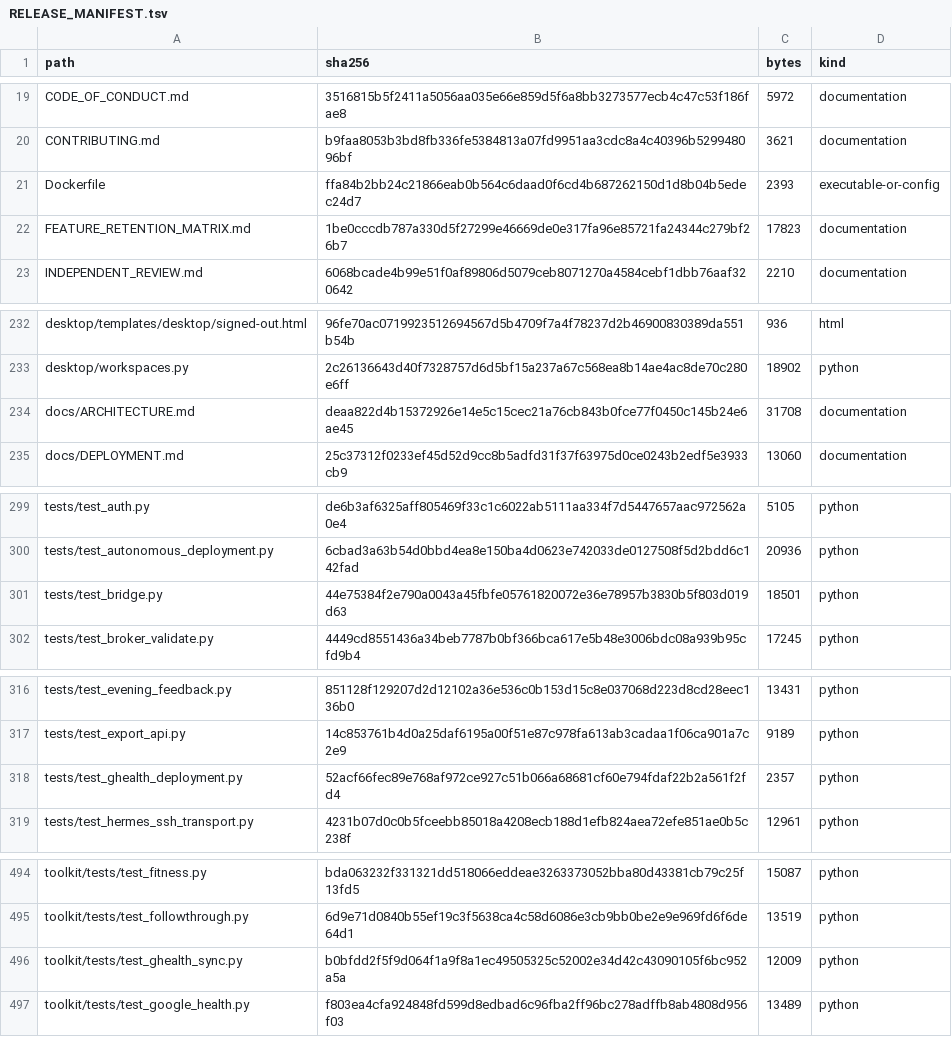
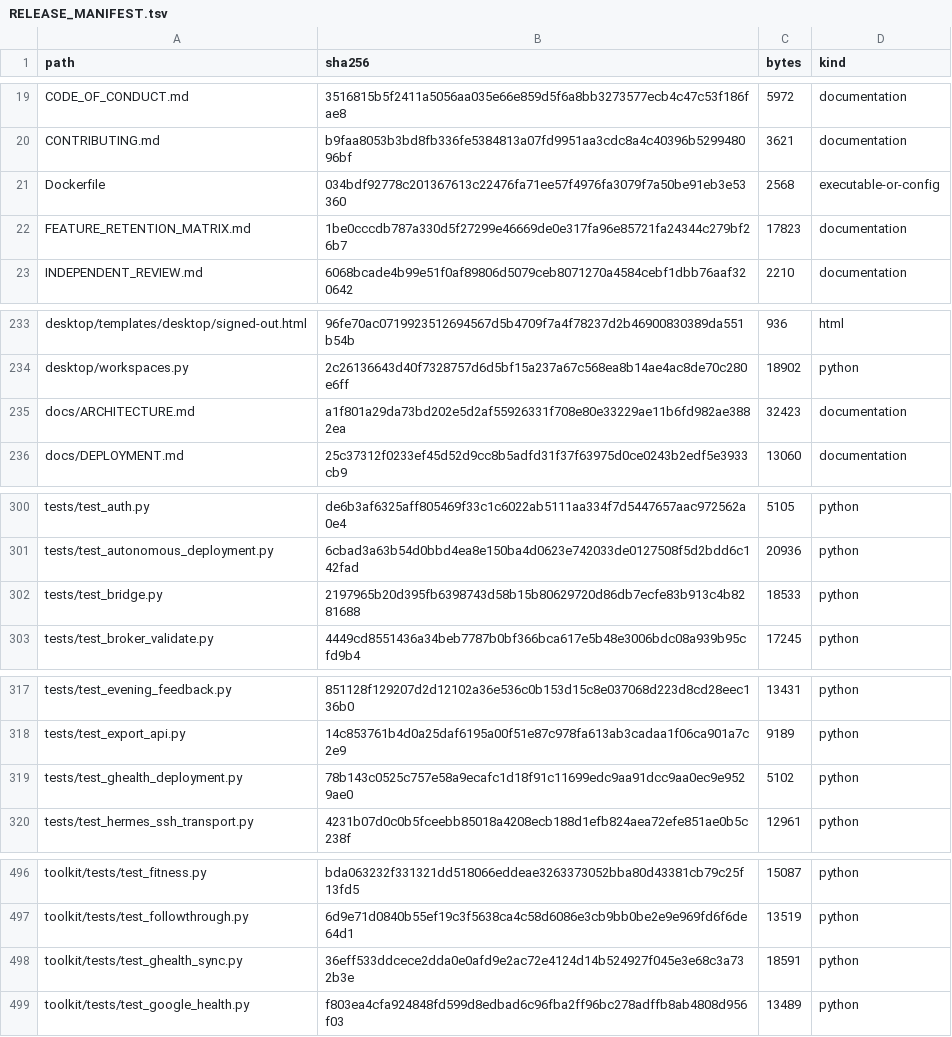
Before and after one commit to Oglaf/Open-Health-Atlas, a TSV file: RELEASE_MANIFEST.tsv, drawn as a sheet; only a part is shown, gaps mark what is left out; the diff covers the shown part only.

```diff
--- a/RELEASE_MANIFEST.tsv
+++ b/RELEASE_MANIFEST.tsv
@@ -20,3 +20,3 @@ CODE_OF_CONDUCT.md	3516815b5f2411a5056aa035e66e859d5f6a8bb3273577ecb4c47c53f186f
 CONTRIBUTING.md	b9faa8053b3bd8fb336fe5384813a07fd9951aa3cdc8a4c40396b529948096bf	3621	documentation
-Dockerfile	ffa84b2bb24c21866eab0b564c6daad0f6cd4b687262150d1d8b04b5edec24d7	2393	executable-or-config
+Dockerfile	034bdf92778c201367613c22476fa71ee57f4976fa3079f7a50be91eb3e53360	2568	executable-or-config
 FEATURE_RETENTION_MATRIX.md	1be0cccdb787a330d5f27299e46669de0e317fa96e85721fa24344c279bf26b7	17823	documentation
@@ -233,3 +234,3 @@ desktop/templates/desktop/signed-out.html	96fe70ac0719923512694567d5b4709f7a4f78
 desktop/workspaces.py	2c26136643d40f7328757d6d5bf15a237a67c568ea8b14ae4ac8de70c280e6ff	18902	python
-docs/ARCHITECTURE.md	deaa822d4b15372926e14e5c15cec21a76cb843b0fce77f0450c145b24e6ae45	31708	documentation
+docs/ARCHITECTURE.md	a1f801a29da73bd202e5d2af55926331f708e80e33229ae11b6fd982ae3882ea	32423	documentation
 docs/DEPLOYMENT.md	25c37312f0233ef45d52d9cc8b5adfd31f37f63975d0ce0243b2edf5e3933cb9	13060	documentation
@@ -300,3 +301,3 @@ tests/test_auth.py	de6b3af6325aff805469f33c1c6022ab5111aa334f7d5447657aac972562a
 tests/test_autonomous_deployment.py	6cbad3a63b54d0bbd4ea8e150ba4d0623e742033de0127508f5d2bdd6c142fad	20936	python
-tests/test_bridge.py	44e75384f2e790a0043a45fbfe05761820072e36e78957b3830b5f803d019d63	18501	python
+tests/test_bridge.py	2197965b20d395fb6398743d58b15b80629720d86db7ecfe83b913c4b8281688	18533	python
 tests/test_broker_validate.py	4449cd8551436a34beb7787b0bf366bca617e5b48e3006bdc08a939b95cfd9b4	17245	python
@@ -317,3 +318,3 @@ tests/test_evening_feedback.py	851128f129207d2d12102a36e536c0b153d15c8e037068d22
 tests/test_export_api.py	14c853761b4d0a25daf6195a00f51e87c978fa613ab3cadaa1f06ca901a7c2e9	9189	python
-tests/test_ghealth_deployment.py	52acf66fec89e768af972ce927c51b066a68681cf60e794fdaf22b2a561f2fd4	2357	python
+tests/test_ghealth_deployment.py	78b143c0525c757e58a9ecafc1d18f91c11699edc9aa91dcc9aa0ec9e9529ae0	5102	python
 tests/test_hermes_ssh_transport.py	4231b07d0c0b5fceebb85018a4208ecb188d1efb824aea72efe851ae0b5c238f	12961	python
@@ -495,3 +497,3 @@ toolkit/tests/test_fitness.py	bda063232f331321dd518066eddeae3263373052bba80d4338
 toolkit/tests/test_followthrough.py	6d9e71d0840b55ef19c3f5638ca4c58d6086e3cb9bb0be2e9e969fd6f6de64d1	13519	python
-toolkit/tests/test_ghealth_sync.py	b0bfdd2f5f9d064f1a9f8a1ec49505325c52002e34d42c43090105f6bc952a5a	12009	python
+toolkit/tests/test_ghealth_sync.py	36eff533ddcece2dda0e0afd9e2ac72e4124d14b524927f045e3e68c3a732b3e	18591	python
 toolkit/tests/test_google_health.py	f803ea4cfa924848fd599d8edbad6c96fba2ff96bc278adffb8ab4808d956f03	13489	python
```
Also changed, not shown: 2 added rows and 14 edited cells elsewhere in this file, 14 other files.
